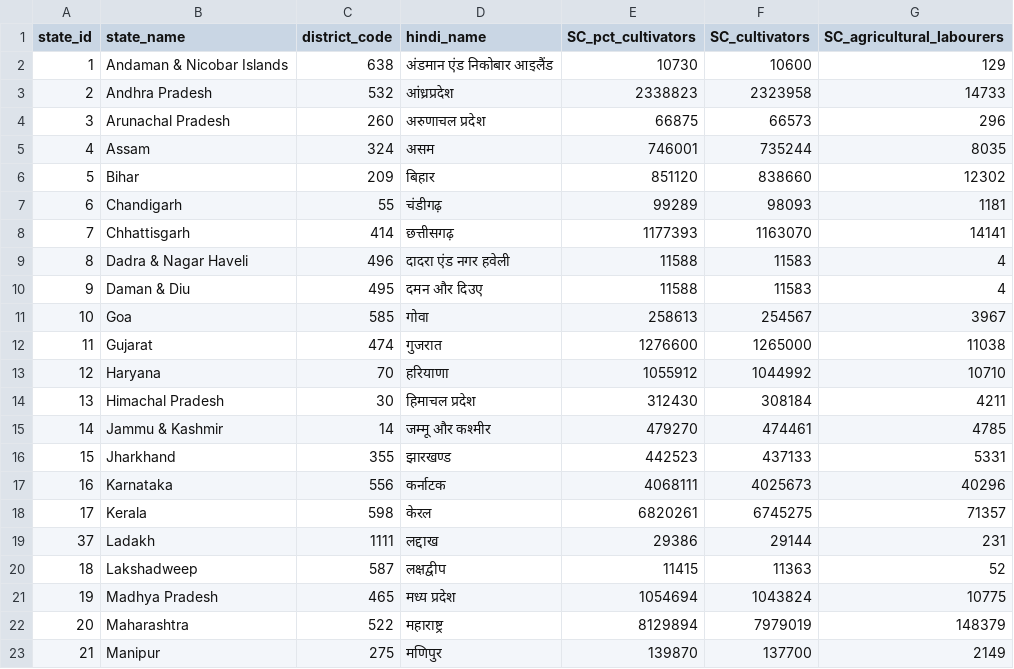
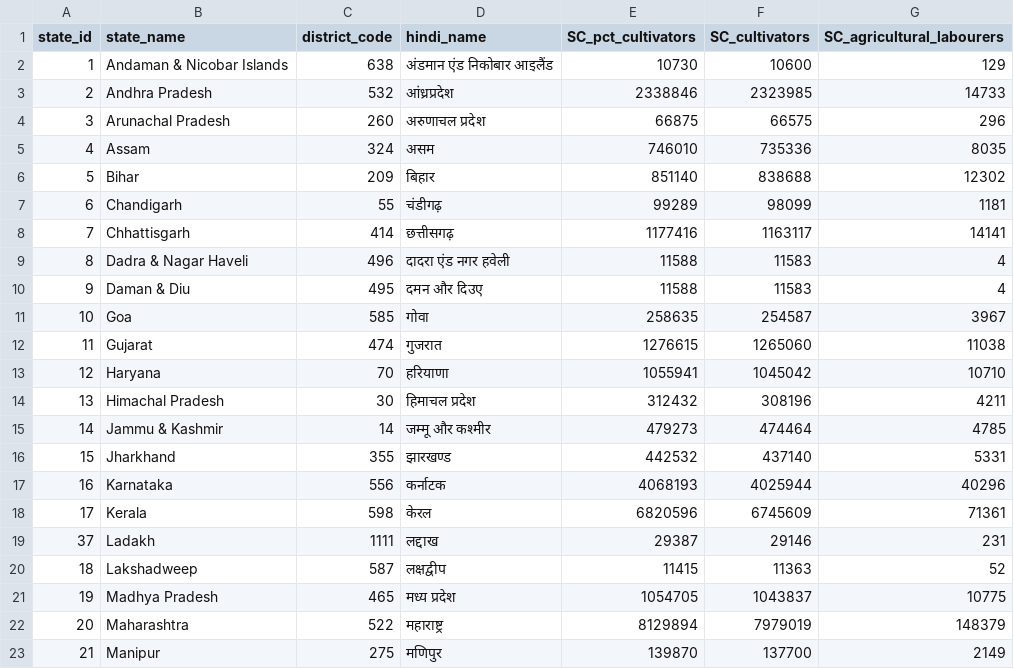
Before and after one commit to LalitMaurya/LalitMaurya.github.io, a CSV file: map-corona-india/data/master1.csv, drawn as a sheet; only a part is shown; the diff covers the shown part only.

Commit message:
Add files via upload

```diff
--- a/map-corona-india/data/master1.csv
+++ b/map-corona-india/data/master1.csv
@@ -2,21 +2,21 @@ state_id,state_name,district_code,hindi_name,SC_pct_cultivators,SC_cultivators,S
 1,Andaman & Nicobar Islands,638,अंडमान एंड निकोबार आइलैंड,10730,10600,129
-2,Andhra Pradesh,532,आंध्रप्रदेश,2338823,2323958,14733
-3,Arunachal Pradesh,260,अरुणाचल प्रदेश,66875,66573,296
-4,Assam,324,असम,746001,735244,8035
-5,Bihar,209,बिहार,851120,838660,12302
-6,Chandigarh,55,चंडीगढ़,99289,98093,1181
-7,Chhattisgarh,414,छत्तीसगढ़,1177393,1163070,14141
+2,Andhra Pradesh,532,आंध्रप्रदेश,2338846,2323985,14733
+3,Arunachal Pradesh,260,अरुणाचल प्रदेश,66875,66575,296
+4,Assam,324,असम,746010,735336,8035
+5,Bihar,209,बिहार,851140,838688,12302
+6,Chandigarh,55,चंडीगढ़,99289,98099,1181
+7,Chhattisgarh,414,छत्तीसगढ़,1177416,1163117,14141
 8,Dadra & Nagar Haveli,496,दादरा एंड नगर हवेली,11588,11583,4
 9,Daman & Diu,495,दमन और दिउए,11588,11583,4
-10,Goa,585,गोवा,258613,254567,3967
-11,Gujarat,474,गुजरात,1276600,1265000,11038
-12,Haryana,70,हरियाणा,1055912,1044992,10710
-13,Himachal Pradesh,30,हिमाचल प्रदेश,312430,308184,4211
-14,Jammu & Kashmir,14,जम्मू और कश्मीर,479270,474461,4785
-15,Jharkhand,355,झारखण्ड,442523,437133,5331
-16,Karnataka,556,कर्नाटक,4068111,4025673,40296
-17,Kerala,598,केरल,6820261,6745275,71357
-37,Ladakh,1111,लद्दाख,29386,29144,231
+10,Goa,585,गोवा,258635,254587,3967
+11,Gujarat,474,गुजरात,1276615,1265060,11038
+12,Haryana,70,हरियाणा,1055941,1045042,10710
+13,Himachal Pradesh,30,हिमाचल प्रदेश,312432,308196,4211
+14,Jammu & Kashmir,14,जम्मू और कश्मीर,479273,474464,4785
+15,Jharkhand,355,झारखण्ड,442532,437140,5331
+16,Karnataka,556,कर्नाटक,4068193,4025944,40296
+17,Kerala,598,केरल,6820596,6745609,71361
+37,Ladakh,1111,लद्दाख,29387,29146,231
 18,Lakshadweep,587,लक्षद्वीप,11415,11363,52
-19,Madhya Pradesh,465,मध्य प्रदेश,1054694,1043824,10775
+19,Madhya Pradesh,465,मध्य प्रदेश,1054705,1043837,10775
 20,Maharashtra,522,महाराष्ट्र,8129894,7979019,148379
```
Also changed, not shown: 31 edited cells elsewhere in this file.
